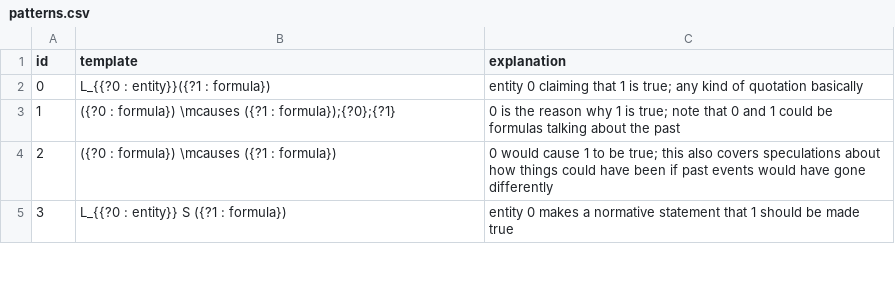
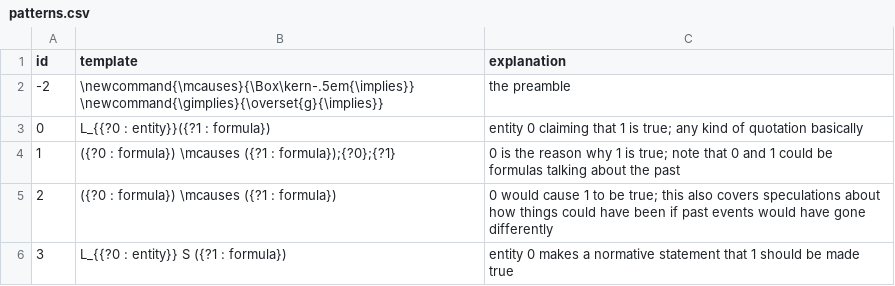
Before and after one commit to ausgerechnet/spheroscope, a CSV file: app/instance-stable/patterns.csv, drawn as a sheet; only a part is shown.

```diff
--- a/app/instance-stable/patterns.csv
+++ b/app/instance-stable/patterns.csv
@@ -1,2 +1,3 @@
 id,template,explanation
+-2,\newcommand{\mcauses}{\Box\kern-.5em{\implies}} \newcommand{\gimplies}{\overset{g}{\implies}},the preamble
 0,L_{{?0 : entity}}({?1 : formula}),entity 0 claiming that 1 is true; any kind of quotation basically
```
Also changed, not shown: 3 other files.
